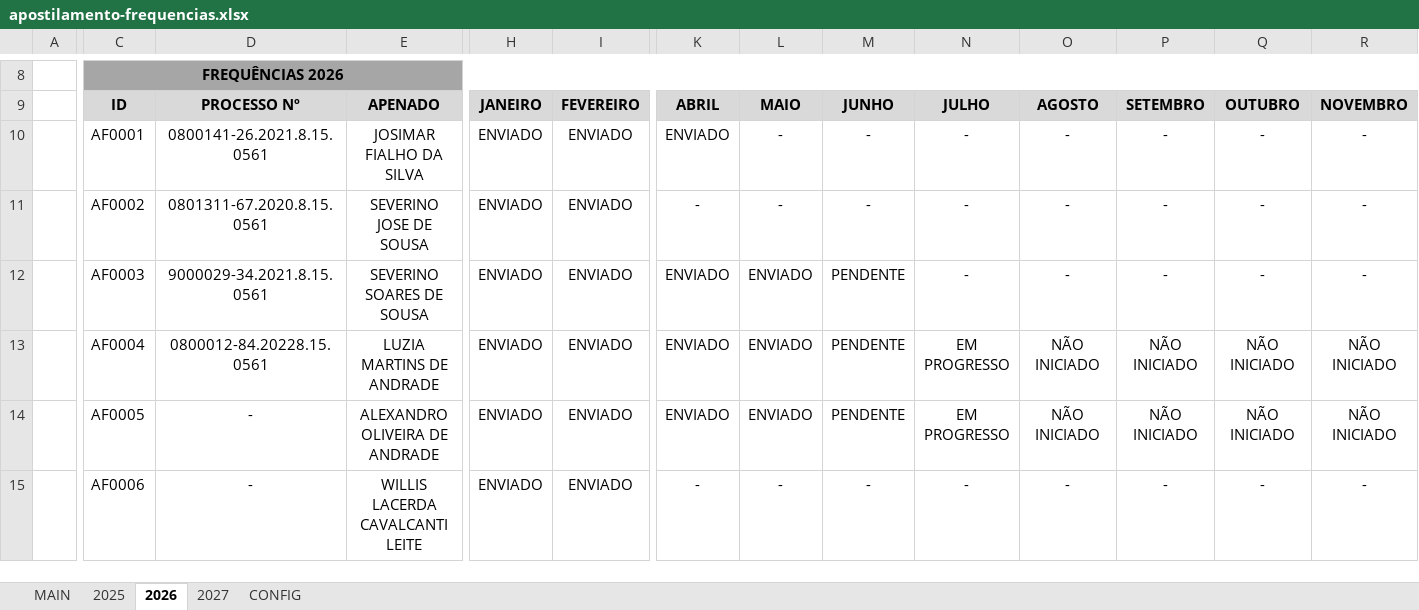
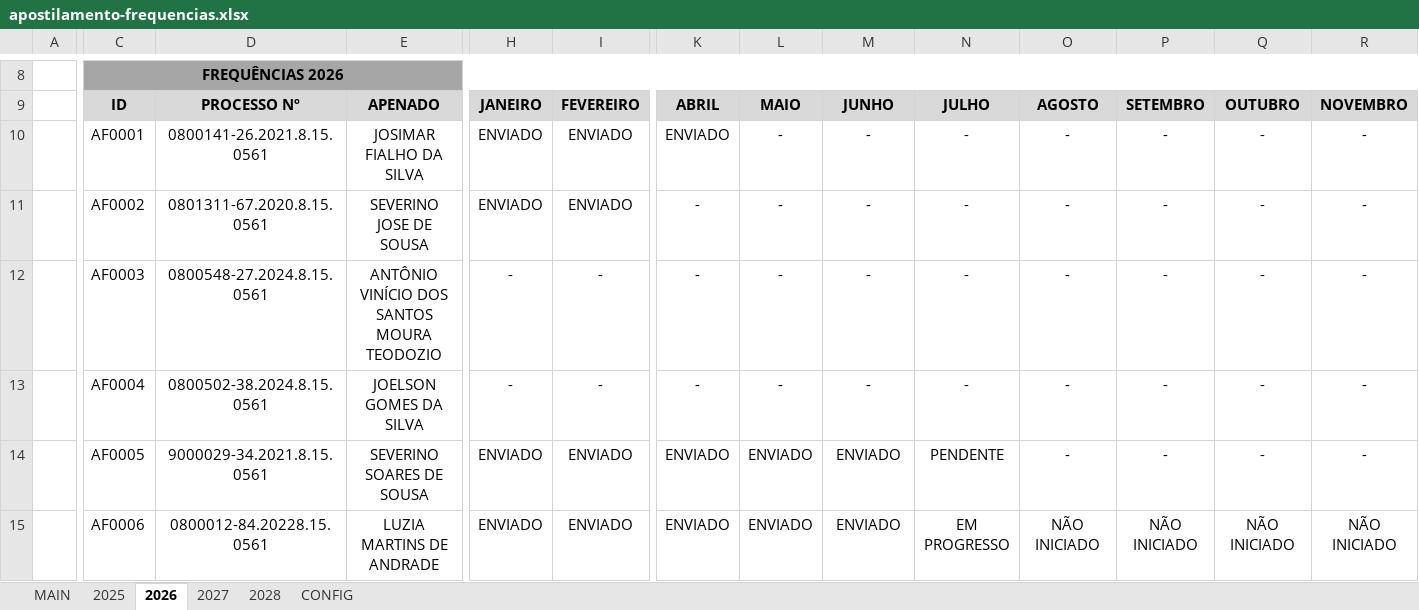
Before and after one commit to NoScandalize/prefeitura-docs, an Excel workbook: arquivos/frequencias/apostilamento-frequencias.xlsx, sheet 2026, drawn as a sheet; only a part is shown, gaps mark what is left out; values as stored, in another font and other column widths than the file's, no borders; conditional formats not drawn; the diff covers the shown part only; the diff names each change by its address in the sheet, - before the commit and + after, or states it on an @@ line.

```diff
--- a/arquivos/frequencias/apostilamento-frequencias.xlsx (sheet 2026)
+++ b/arquivos/frequencias/apostilamento-frequencias.xlsx (sheet 2026)
+sheet tab: 2028
-D12: 9000029-34.2021.8.15.0561
+D12: 0800548-27.2024.8.15.0561
-E12: SEVERINO SOARES DE SOUSA
+E12: ANTÔNIO VINÍCIO DOS SANTOS MOURA TEODOZIO
-H12:H13: ENVIADO
+H12:H13: -
-I12:I13: ENVIADO
+I12:I13: -
-K12:K13: ENVIADO
+K12:K13: -
-L12:L13: ENVIADO
+L12:L13: -
-M12:M13: PENDENTE
+M12:M13: -
-D13: 0800012-84.20228.15.0561
+D13: 0800502-38.2024.8.15.0561
-E13: LUZIA MARTINS DE ANDRADE
+E13: JOELSON GOMES DA SILVA
-N13: EM PROGRESSO
+N13: -
-O13:O14: NÃO INICIADO
+O13:O14: -
-P13:P14: NÃO INICIADO
+P13:P14: -
-Q13:Q14: NÃO INICIADO
+Q13:Q14: -
-R13:R14: NÃO INICIADO
+R13:R14: -
-D14: -
+D14: 9000029-34.2021.8.15.0561
-E14: ALEXANDRO OLIVEIRA DE ANDRADE
+E14: SEVERINO SOARES DE SOUSA
-M14: PENDENTE
+M14: ENVIADO
-N14: EM PROGRESSO
+N14: PENDENTE
-D15: -
+D15: 0800012-84.20228.15.0561
-E15: WILLIS LACERDA CAVALCANTI LEITE
+E15: LUZIA MARTINS DE ANDRADE
-K15: -
+K15: ENVIADO
-L15: -
+L15: ENVIADO
-M15: -
+M15: ENVIADO
-N15: -
+N15: EM PROGRESSO
-O15: -
+O15: NÃO INICIADO
-P15: -
+P15: NÃO INICIADO
-Q15: -
+Q15: NÃO INICIADO
-R15: -
+R15: NÃO INICIADO
```
Also changed, not shown: 9 added rows and 78 edited cells elsewhere in this sheet, sheet 2027, sheet 2025, sheet MAIN, sheet CONFIG.
